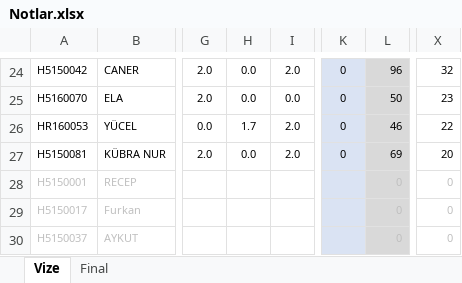
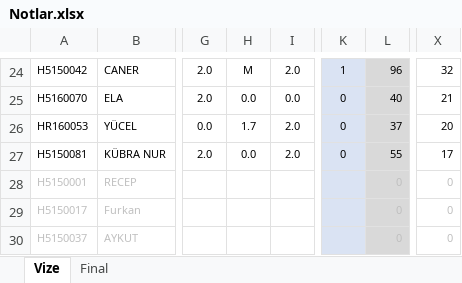
Before and after one commit to ozkansari/MyCourses, an Excel workbook: SoftwareDevEnvAndTools/_docs/Notlar.xlsx, sheet Vize, drawn as a sheet; only a part is shown, gaps mark what is left out; values as stored, in another font and other column widths than the file's, no borders; conditional formats not drawn; the diff covers the shown part only; the diff names each change by its address in the sheet, - before the commit and + after, or states it on an @@ line.

```diff
--- a/SoftwareDevEnvAndTools/_docs/Notlar.xlsx (sheet Vize)
+++ b/SoftwareDevEnvAndTools/_docs/Notlar.xlsx (sheet Vize)
-H24: 0.0
+H24: M
-K24: 0
+K24: 1
-L25: 50
+L25: 40
-X25: 23
+X25: 21
-L26: 46
+L26: 37
-X26: 22
+X26: 20
-L27: 69
+L27: 55
-X27: 20
+X27: 17
```
Also changed, not shown: 43 edited cells elsewhere in this sheet.
